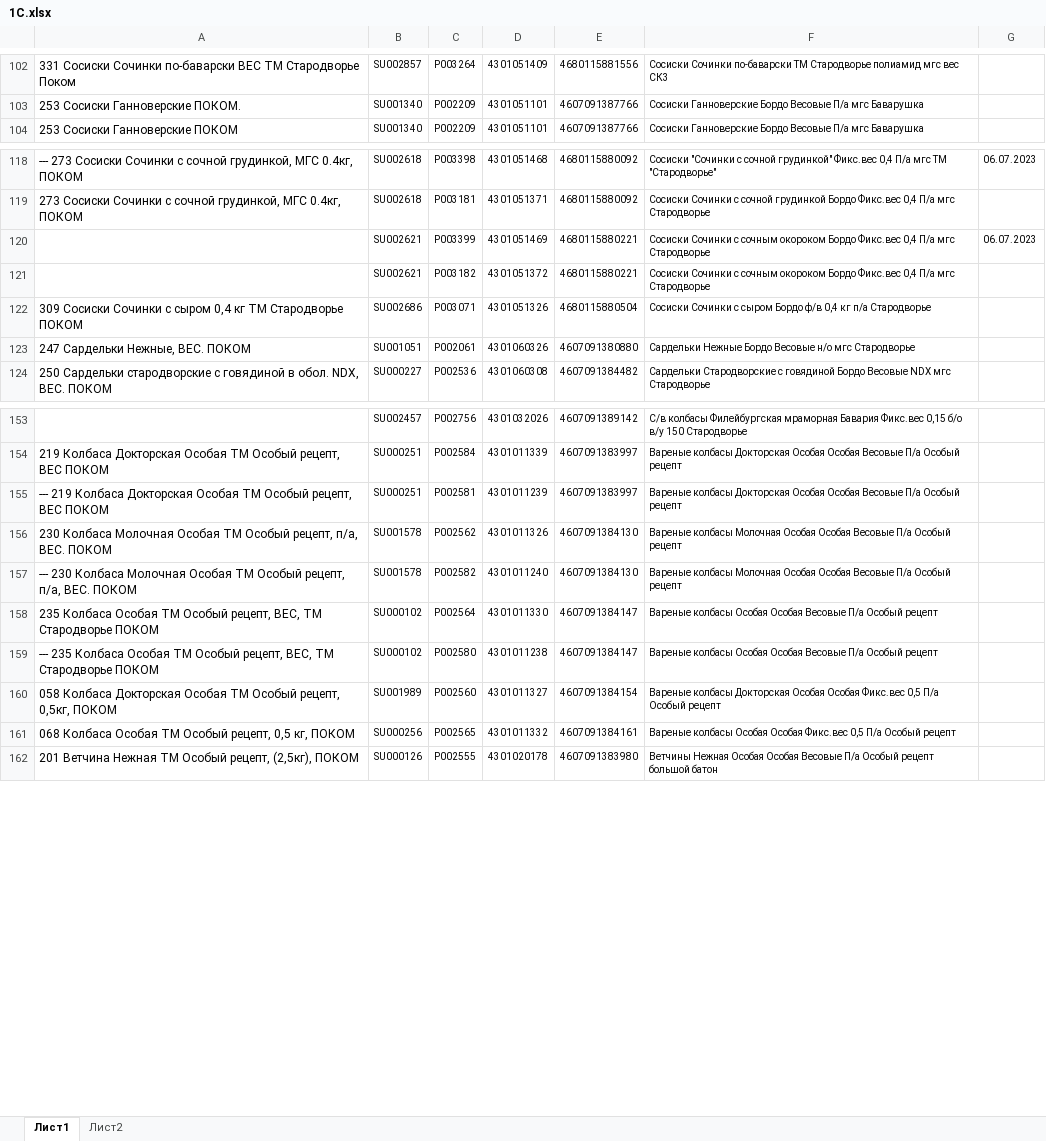
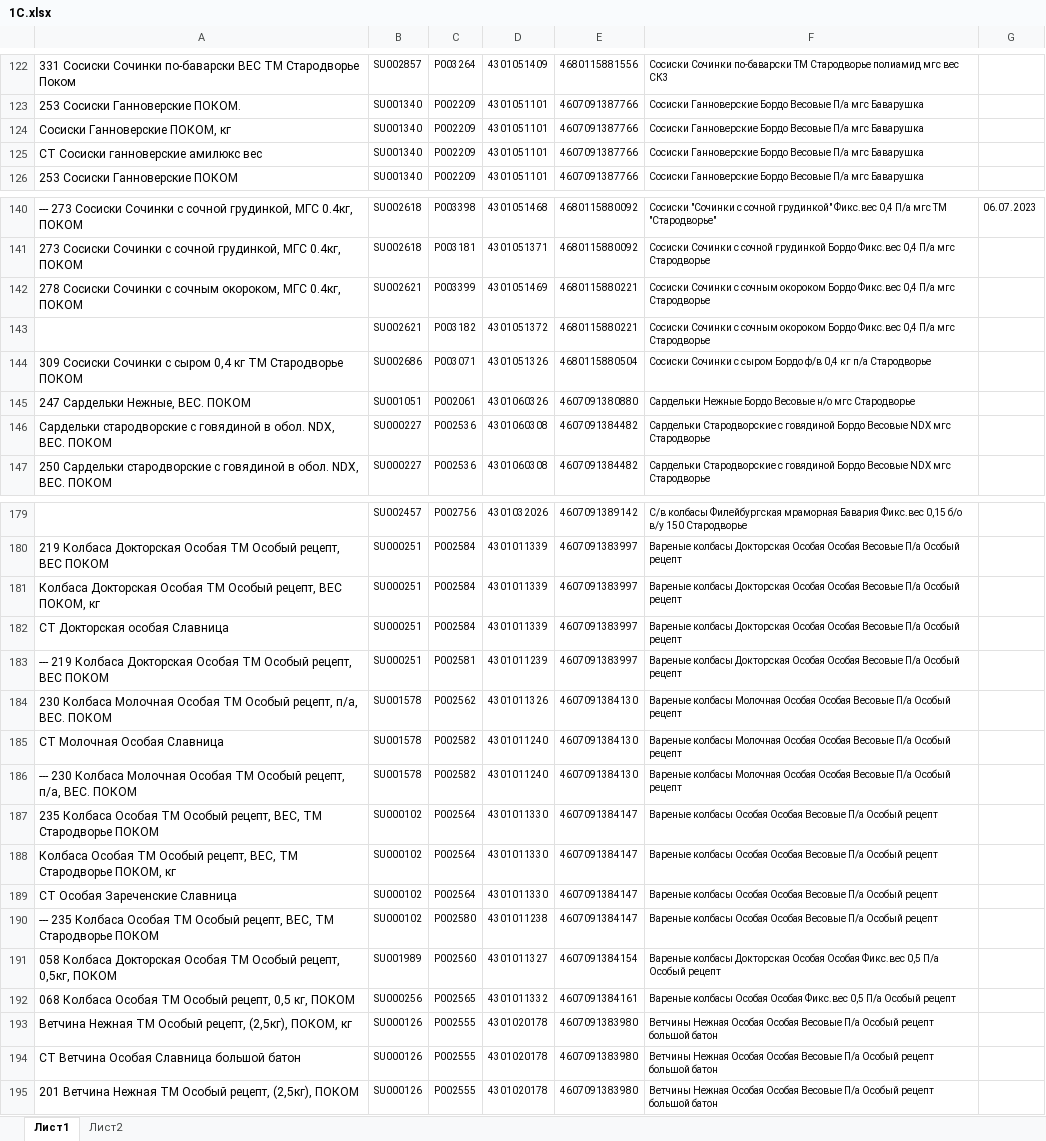
Before and after one commit to Fejanin/ostankino_ki, an Excel workbook: moduls/1С.xlsx, sheet Лист1, drawn as a sheet; only a part is shown, gaps mark what is left out; values as stored, in another font and other column widths than the file's, no borders; addresses are those after the commit; the diff covers the shown part only; the diff names each change by its address in the sheet, - before the commit and + after, or states it on an @@ line.

```diff
--- a/moduls/1С.xlsx (sheet Лист1)
+++ b/moduls/1С.xlsx (sheet Лист1)
+row 124: Сосиски Ганноверские ПОКОМ, кг | SU001340 | P002209 | 4301051101 | 4607091387766 | Сосиски Ганноверские Бордо Весовые П/а мгс Баварушка
+row 125: СТ Сосиски ганноверские амилюкс вес | SU001340 | P002209 | 4301051101 | 4607091387766 | Сосиски Ганноверские Бордо Весовые П/а мгс Баварушка
-A142: (empty)
+A142: 278 Сосиски Сочинки с сочным окороком, МГС 0.4кг, ПОКОМ
-G142: 06.07.2023
+G142: (empty)
+row 146: Сардельки стародворские с говядиной в обол. NDX, ВЕС. ПОКОМ | SU000227 | P002536 | 4301060308 | 4607091384482 | Сардельки Стародворские с говядиной Бордо Весовые NDX мгс Стародворье
+row 181: Колбаса Докторская Особая ТМ Особый рецепт, ВЕС ПОКОМ, кг | SU000251 | P002584 | 4301011339 | 4607091383997 | Вареные колбасы Докторская Особая Особая Весовые П/а Особый рецепт
+row 182: СТ Докторская особая Славница | SU000251 | P002584 | 4301011339 | 4607091383997 | Вареные колбасы Докторская Особая Особая Весовые П/а Особый рецепт
+row 185: СТ Молочная Особая Славница | SU001578 | P002582 | 4301011240 | 4607091384130 | Вареные колбасы Молочная Особая Особая Весовые П/а Особый рецепт
+row 188: Колбаса Особая ТМ Особый рецепт, ВЕС, ТМ Стародворье ПОКОМ, кг | SU000102 | P002564 | 4301011330 | 4607091384147 | Вареные колбасы Особая Особая Весовые П/а Особый рецепт
+row 189: СТ Особая Зареченские Славница | SU000102 | P002564 | 4301011330 | 4607091384147 | Вареные колбасы Особая Особая Весовые П/а Особый рецепт
+row 193: Ветчина Нежная ТМ Особый рецепт, (2,5кг), ПОКОМ, кг | SU000126 | P002555 | 4301020178 | 4607091383980 | Ветчины Нежная Особая Особая Весовые П/а Особый рецепт большой батон
+row 194: СТ Ветчина Особая Славница большой батон | SU000126 | P002555 | 4301020178 | 4607091383980 | Ветчины Нежная Особая Особая Весовые П/а Особый рецепт большой батон
```
Also changed, not shown: 38 added rows, 1 removed row and 19 edited cells elsewhere in this sheet, 4 other files.
